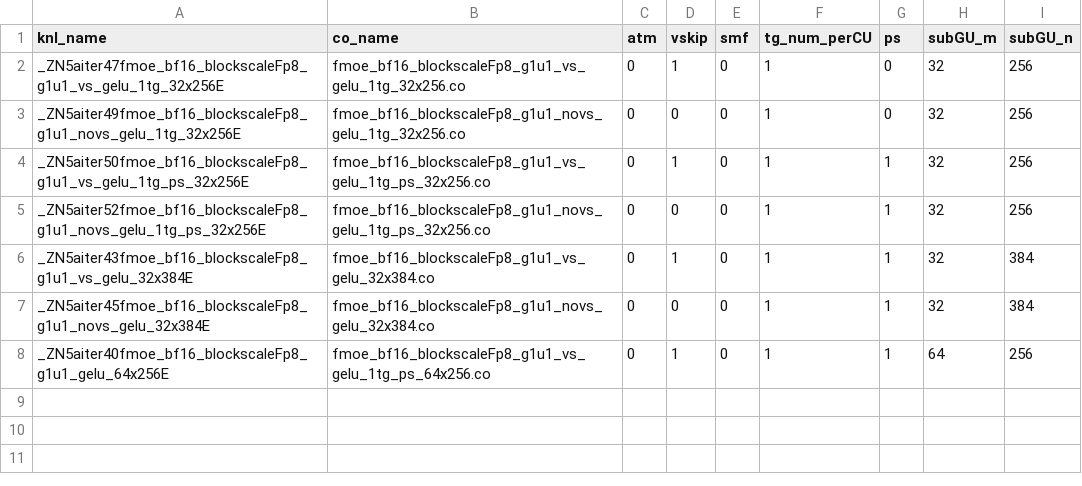
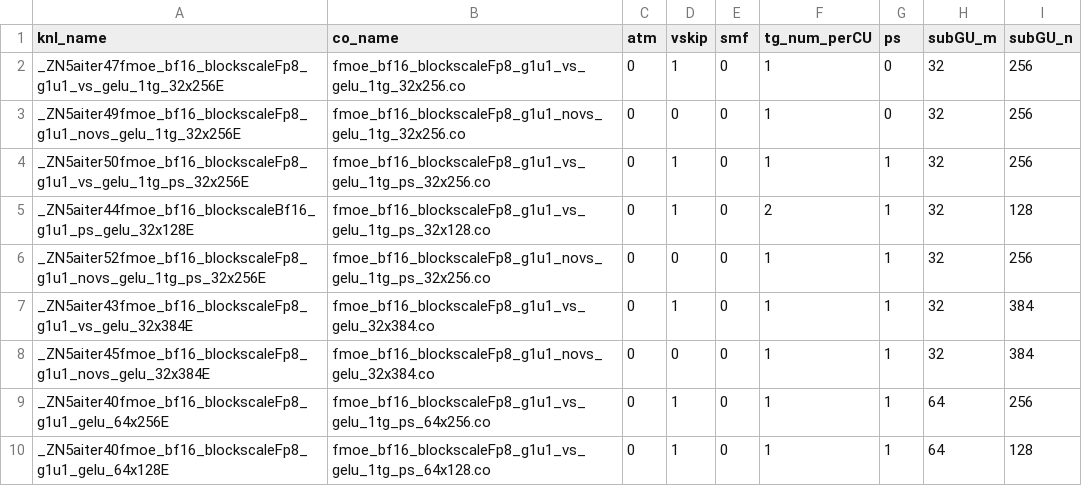
Before and after one commit to lucas-santos-amd/aiter, a CSV file: hsa/gfx950/fmoe/gelu/fmoe_bf16_blockscaleFp8_g1u1_gelu.csv, drawn as a sheet; the diff names each change by its address in the sheet, - before the commit and + after, or states it on an @@ line.

```diff
--- a/hsa/gfx950/fmoe/gelu/fmoe_bf16_blockscaleFp8_g1u1_gelu.csv
+++ b/hsa/gfx950/fmoe/gelu/fmoe_bf16_blockscaleFp8_g1u1_gelu.csv
+row 5: _ZN5aiter44fmoe_bf16_blockscaleBf16_g1u1_ps_gelu_32x128E | fmoe_bf16_blockscaleFp8_g1u1_vs_gelu_1tg_ps_32x128.co | 0 | 1 | 0 | 2 | 1 | 32 | 128
+row 10: _ZN5aiter40fmoe_bf16_blockscaleFp8_g1u1_gelu_64x128E | fmoe_bf16_blockscaleFp8_g1u1_vs_gelu_1tg_ps_64x128.co | 0 | 1 | 0 | 1 | 1 | 64 | 128
```
Also changed, not shown: hsa/gfx950/fmoe/silu/fmoe_bf16_blockscaleFp8_g1u1_silu.csv, 5 other files.
